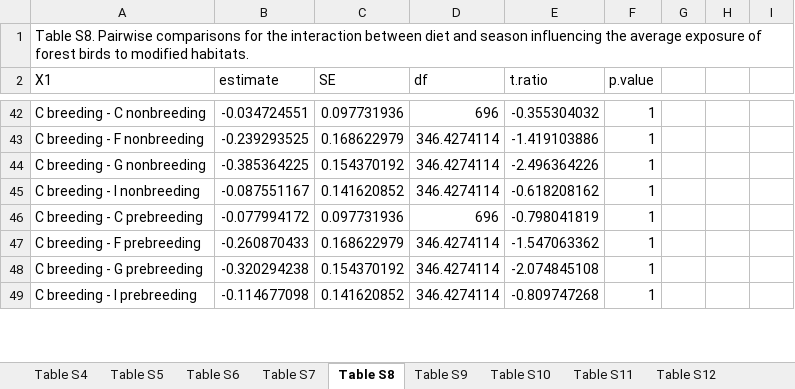
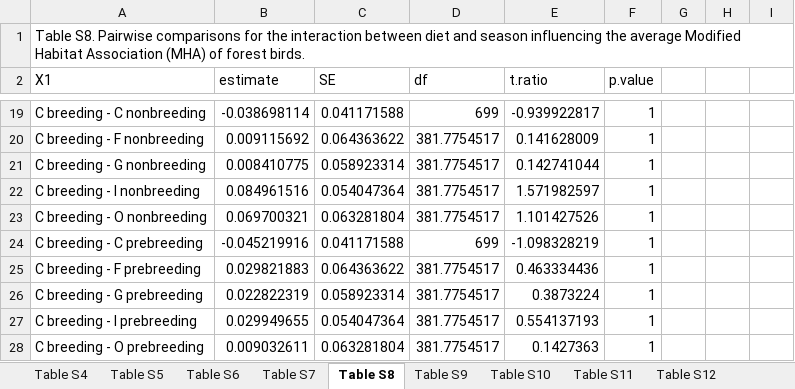
Before and after one commit to adbinley/Ch-2, an Excel workbook: Ch-2/fig_outputs/Main_pairwise_comparisons.xlsx, sheet Table S8, drawn as a sheet; only a part is shown, gaps mark what is left out; values as stored, in another font and other column widths than the file's, no borders; addresses are those after the commit; the diff covers the shown part only; the diff names each change by its address in the sheet, - before the commit and + after, or states it on an @@ line.

```diff
--- a/Ch-2/fig_outputs/Main_pairwise_comparisons.xlsx (sheet Table S8)
+++ b/Ch-2/fig_outputs/Main_pairwise_comparisons.xlsx (sheet Table S8)
-A1 (X1): …the average exposure of forest birds to modified habitats.
+A1 (X1): …the average Modified Habitat Association (MHA) of forest birds.
-B19 (estimate): -0.034724551
+B19 (estimate): -0.038698114
-C19 (SE): 0.097731936
+C19 (SE): 0.041171588
-D19 (df): 696
+D19 (df): 699
-E19 (t.ratio): -0.355304032
+E19 (t.ratio): -0.939922817
-B20 (estimate): -0.239293525
+B20 (estimate): 0.009115692
-C20 (SE): 0.168622979
+C20 (SE): 0.064363622
-D20:D22 (df): 346.4274114
+D20:D22 (df): 381.7754517
-E20 (t.ratio): -1.419103886
+E20 (t.ratio): 0.141628009
-B21 (estimate): -0.385364225
+B21 (estimate): 0.008410775
-C21 (SE): 0.154370192
+C21 (SE): 0.058923314
-E21 (t.ratio): -2.496364226
+E21 (t.ratio): 0.142741044
-B22 (estimate): -0.087551167
+B22 (estimate): 0.084961516
-C22 (SE): 0.141620852
+C22 (SE): 0.054047364
-E22 (t.ratio): -0.618208162
+E22 (t.ratio): 1.571982597
+row 23: C breeding - O nonbreeding | 0.069700321 | 0.063281804 | 381.7754517 | 1.101427526 | 1
-B24 (estimate): -0.077994172
+B24 (estimate): -0.045219916
-C24 (SE): 0.097731936
+C24 (SE): 0.041171588
-D24 (df): 696
+D24 (df): 699
-E24 (t.ratio): -0.798041819
+E24 (t.ratio): -1.098328219
-B25 (estimate): -0.260870433
+B25 (estimate): 0.029821883
-C25 (SE): 0.168622979
+C25 (SE): 0.064363622
-D25:D27 (df): 346.4274114
+D25:D27 (df): 381.7754517
-E25 (t.ratio): -1.547063362
+E25 (t.ratio): 0.463334436
-B26 (estimate): -0.320294238
+B26 (estimate): 0.022822319
-C26 (SE): 0.154370192
+C26 (SE): 0.058923314
-E26 (t.ratio): -2.074845108
+E26 (t.ratio): 0.3873224
-B27 (estimate): -0.114677098
+B27 (estimate): 0.029949655
-C27 (SE): 0.141620852
+C27 (SE): 0.054047364
-E27 (t.ratio): -0.809747268
+E27 (t.ratio): 0.554137193
+row 28: C breeding - O prebreeding | 0.009032611 | 0.063281804 | 381.7754517 | 0.1427363 | 1
```
Also changed, not shown: 33 added rows, 35 removed rows and 589 edited cells elsewhere in this sheet, sheet Table S5, sheet Table S11, Ch-2/fig_outputs/Appendix_Pairwise_Comparison_noFCM.xlsx, 29 other files.
